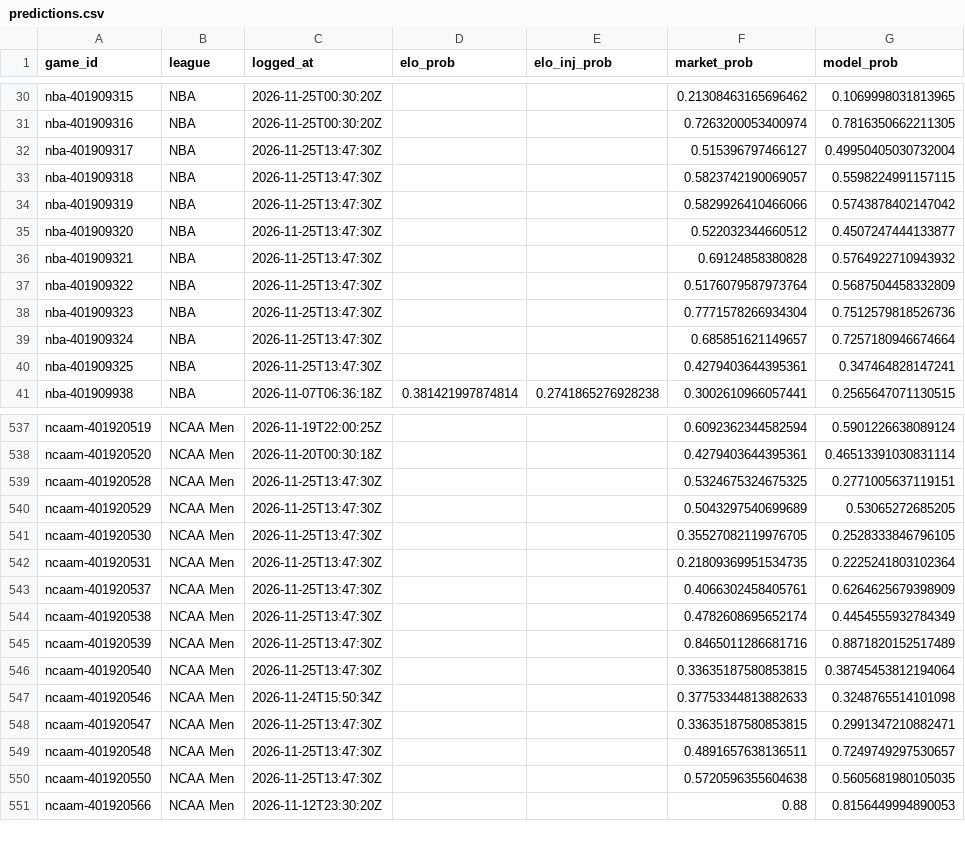
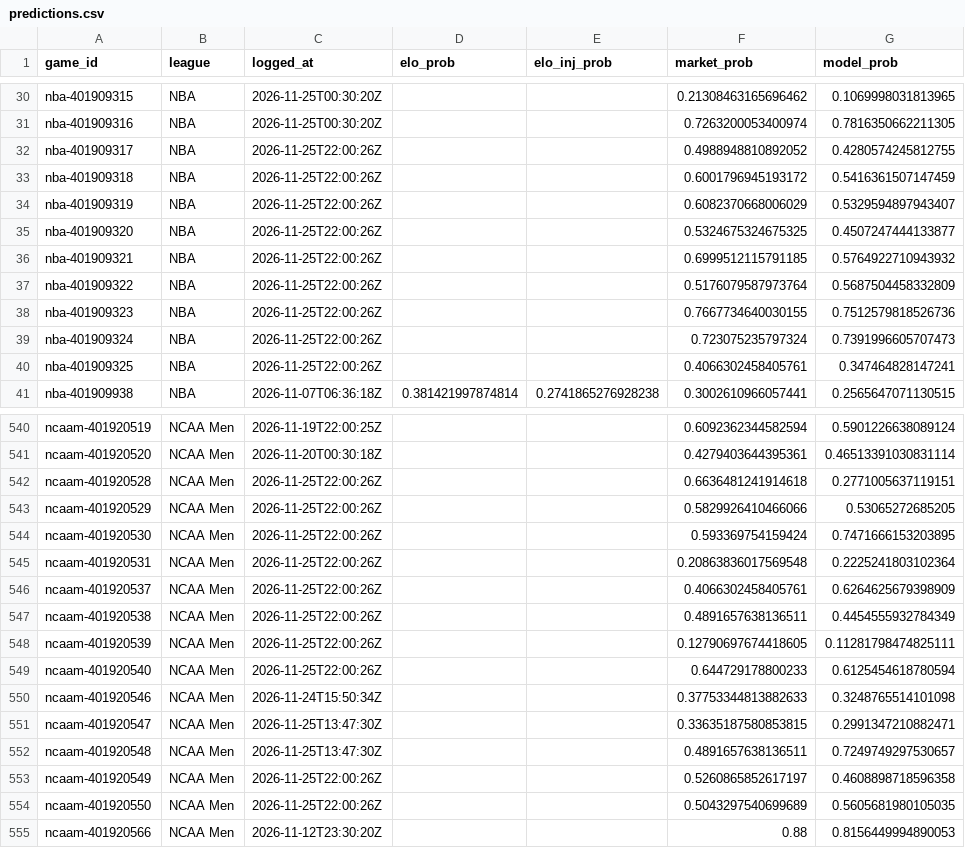
Before and after one commit to charliedavis78-bit/edge-e4b8b58d340a, a CSV file: log/predictions.csv, drawn as a sheet; only a part is shown, gaps mark what is left out; the diff covers the shown part only.

Commit message:
Update track record

```diff
--- a/log/predictions.csv
+++ b/log/predictions.csv
@@ -31,11 +31,11 @@ nba-401909315,NBA,2026-11-25T00:30:20Z,,,0.21308463165696462,0.1069998031813965
 nba-401909316,NBA,2026-11-25T00:30:20Z,,,0.7263200053400974,0.7816350662211305
-nba-401909317,NBA,2026-11-25T13:47:30Z,,,0.515396797466127,0.49950405030732004
-nba-401909318,NBA,2026-11-25T13:47:30Z,,,0.5823742190069057,0.5598224991157115
-nba-401909319,NBA,2026-11-25T13:47:30Z,,,0.5829926410466066,0.5743878402147042
-nba-401909320,NBA,2026-11-25T13:47:30Z,,,0.522032344660512,0.4507247444133877
-nba-401909321,NBA,2026-11-25T13:47:30Z,,,0.69124858380828,0.5764922710943932
-nba-401909322,NBA,2026-11-25T13:47:30Z,,,0.5176079587973764,0.5687504458332809
-nba-401909323,NBA,2026-11-25T13:47:30Z,,,0.7771578266934304,0.7512579818526736
-nba-401909324,NBA,2026-11-25T13:47:30Z,,,0.685851621149657,0.7257180946674664
-nba-401909325,NBA,2026-11-25T13:47:30Z,,,0.4279403644395361,0.347464828147241
+nba-401909317,NBA,2026-11-25T22:00:26Z,,,0.4988948810892052,0.4280574245812755
+nba-401909318,NBA,2026-11-25T22:00:26Z,,,0.6001796945193172,0.5416361507147459
+nba-401909319,NBA,2026-11-25T22:00:26Z,,,0.6082370668006029,0.5329594897943407
+nba-401909320,NBA,2026-11-25T22:00:26Z,,,0.5324675324675325,0.4507247444133877
+nba-401909321,NBA,2026-11-25T22:00:26Z,,,0.6999512115791185,0.5764922710943932
+nba-401909322,NBA,2026-11-25T22:00:26Z,,,0.5176079587973764,0.5687504458332809
+nba-401909323,NBA,2026-11-25T22:00:26Z,,,0.7667734640030155,0.7512579818526736
+nba-401909324,NBA,2026-11-25T22:00:26Z,,,0.723075235797324,0.7391996605707473
+nba-401909325,NBA,2026-11-25T22:00:26Z,,,0.4066302458405761,0.347464828147241
 nba-401909938,NBA,2026-11-07T06:36:18Z,0.381421997874814,0.2741865276928238,0.3002610966057441,0.2565647071130515
@@ -538,10 +541,10 @@ ncaam-401920519,NCAA Men,2026-11-19T22:00:25Z,,,0.6092362344582594,0.59012266380
 ncaam-401920520,NCAA Men,2026-11-20T00:30:18Z,,,0.4279403644395361,0.46513391030831114
-ncaam-401920528,NCAA Men,2026-11-25T13:47:30Z,,,0.5324675324675325,0.2771005637119151
-ncaam-401920529,NCAA Men,2026-11-25T13:47:30Z,,,0.5043297540699689,0.53065272685205
-ncaam-401920530,NCAA Men,2026-11-25T13:47:30Z,,,0.35527082119976705,0.2528333846796105
-ncaam-401920531,NCAA Men,2026-11-25T13:47:30Z,,,0.21809369951534735,0.2225241803102364
-ncaam-401920537,NCAA Men,2026-11-25T13:47:30Z,,,0.4066302458405761,0.6264625679398909
-ncaam-401920538,NCAA Men,2026-11-25T13:47:30Z,,,0.4782608695652174,0.4454555932784349
-ncaam-401920539,NCAA Men,2026-11-25T13:47:30Z,,,0.8465011286681716,0.8871820152517489
-ncaam-401920540,NCAA Men,2026-11-25T13:47:30Z,,,0.33635187580853815,0.38745453812194064
+ncaam-401920528,NCAA Men,2026-11-25T22:00:26Z,,,0.6636481241914618,0.2771005637119151
+ncaam-401920529,NCAA Men,2026-11-25T22:00:26Z,,,0.5829926410466066,0.53065272685205
+ncaam-401920530,NCAA Men,2026-11-25T22:00:26Z,,,0.593369754159424,0.7471666153203895
+ncaam-401920531,NCAA Men,2026-11-25T22:00:26Z,,,0.20863836017569548,0.2225241803102364
+ncaam-401920537,NCAA Men,2026-11-25T22:00:26Z,,,0.4066302458405761,0.6264625679398909
+ncaam-401920538,NCAA Men,2026-11-25T22:00:26Z,,,0.4891657638136511,0.4454555932784349
+ncaam-401920539,NCAA Men,2026-11-25T22:00:26Z,,,0.12790697674418605,0.11281798474825111
+ncaam-401920540,NCAA Men,2026-11-25T22:00:26Z,,,0.644729178800233,0.6125454618780594
 ncaam-401920546,NCAA Men,2026-11-24T15:50:34Z,,,0.37753344813882633,0.3248765514101098
@@ -549,3 +552,4 @@ ncaam-401920547,NCAA Men,2026-11-25T13:47:30Z,,,0.33635187580853815,0.2991347210
 ncaam-401920548,NCAA Men,2026-11-25T13:47:30Z,,,0.4891657638136511,0.7249749297530657
-ncaam-401920550,NCAA Men,2026-11-25T13:47:30Z,,,0.5720596355604638,0.5605681980105035
+ncaam-401920549,NCAA Men,2026-11-25T22:00:26Z,,,0.5260865852617197,0.4608898718596358
+ncaam-401920550,NCAA Men,2026-11-25T22:00:26Z,,,0.5043297540699689,0.5605681980105035
 ncaam-401920566,NCAA Men,2026-11-12T23:30:20Z,,,0.88,0.8156449994890053
```
Also changed, not shown: 7 added rows and 78 edited cells elsewhere in this file.
